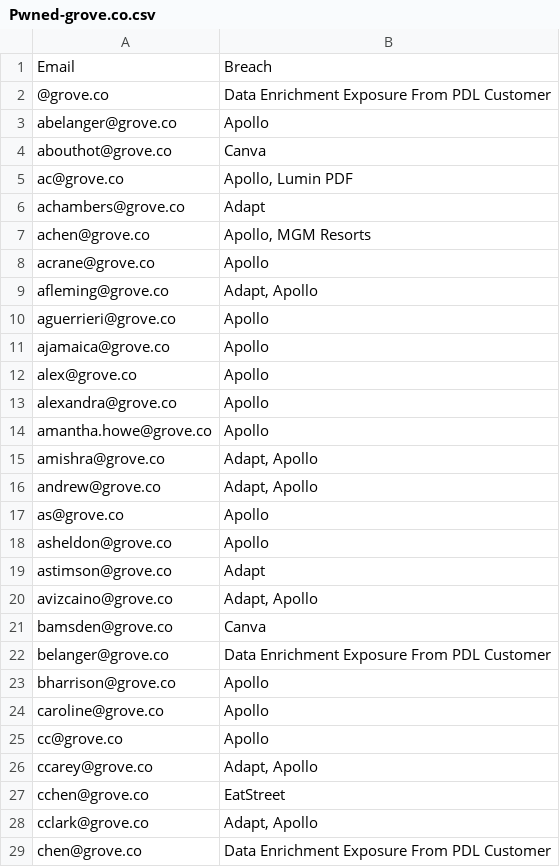
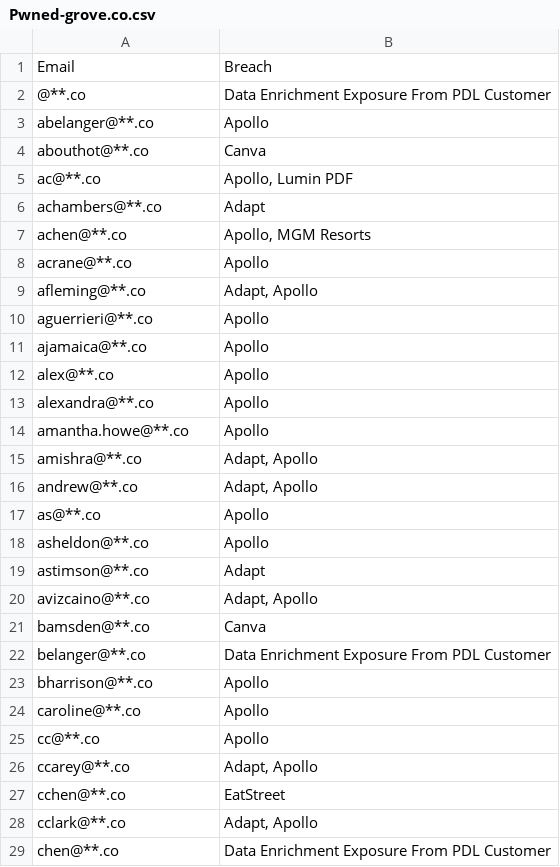
Before and after one commit to aalacy/automation-tool---Python, a CSV file: data/Pwned-grove.co.csv, drawn as a sheet; only a part is shown; the diff covers the shown part only.

```diff
--- a/data/Pwned-grove.co.csv
+++ b/data/Pwned-grove.co.csv
@@ -1,29 +1,29 @@
 Email,Breach
-@grove.co,Data Enrichment Exposure From PDL Customer
-abelanger@grove.co,Apollo
-abouthot@grove.co,Canva
-ac@grove.co,"Apollo, Lumin PDF"
-achambers@grove.co,Adapt
-achen@grove.co,"Apollo, MGM Resorts"
-acrane@grove.co,Apollo
-afleming@grove.co,"Adapt, Apollo"
-aguerrieri@grove.co,Apollo
-ajamaica@grove.co,Apollo
-alex@grove.co,Apollo
-alexandra@grove.co,Apollo
-amantha.howe@grove.co,Apollo
-amishra@grove.co,"Adapt, Apollo"
-andrew@grove.co,"Adapt, Apollo"
-as@grove.co,Apollo
-asheldon@grove.co,Apollo
-astimson@grove.co,Adapt
-avizcaino@grove.co,"Adapt, Apollo"
-bamsden@grove.co,Canva
-belanger@grove.co,Data Enrichment Exposure From PDL Customer
-bharrison@grove.co,Apollo
-caroline@grove.co,Apollo
-cc@grove.co,Apollo
-ccarey@grove.co,"Adapt, Apollo"
-cchen@grove.co,EatStreet
-cclark@grove.co,"Adapt, Apollo"
-chen@grove.co,Data Enrichment Exposure From PDL Customer
+@**.co,Data Enrichment Exposure From PDL Customer
+abelanger@**.co,Apollo
+abouthot@**.co,Canva
+ac@**.co,"Apollo, Lumin PDF"
+achambers@**.co,Adapt
+achen@**.co,"Apollo, MGM Resorts"
+acrane@**.co,Apollo
+afleming@**.co,"Adapt, Apollo"
+aguerrieri@**.co,Apollo
+ajamaica@**.co,Apollo
+alex@**.co,Apollo
+alexandra@**.co,Apollo
+amantha.howe@**.co,Apollo
+amishra@**.co,"Adapt, Apollo"
+andrew@**.co,"Adapt, Apollo"
+as@**.co,Apollo
+asheldon@**.co,Apollo
+astimson@**.co,Adapt
+avizcaino@**.co,"Adapt, Apollo"
+bamsden@**.co,Canva
+belanger@**.co,Data Enrichment Exposure From PDL Customer
+bharrison@**.co,Apollo
+caroline@**.co,Apollo
+cc@**.co,Apollo
+ccarey@**.co,"Adapt, Apollo"
+cchen@**.co,EatStreet
+cclark@**.co,"Adapt, Apollo"
+chen@**.co,Data Enrichment Exposure From PDL Customer
```
Also changed, not shown: 138 edited cells elsewhere in this file, data/dnstwist-grove.co.csv, data/findemails.csv, 43 other files.
